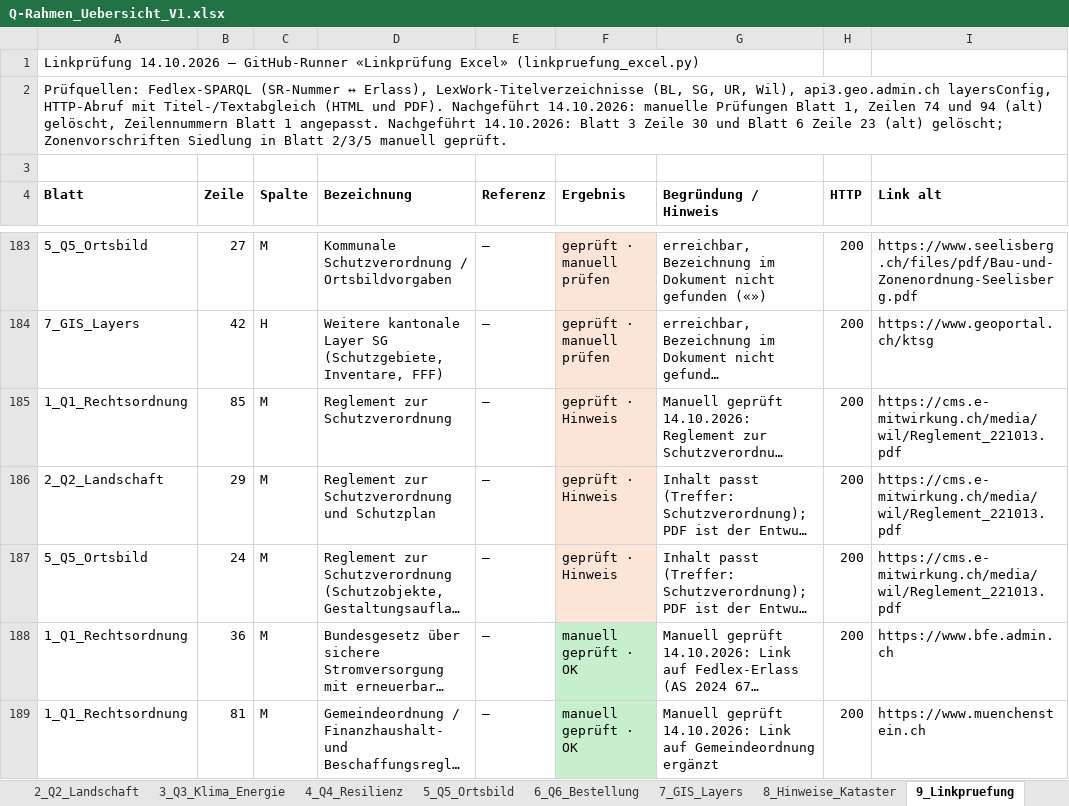
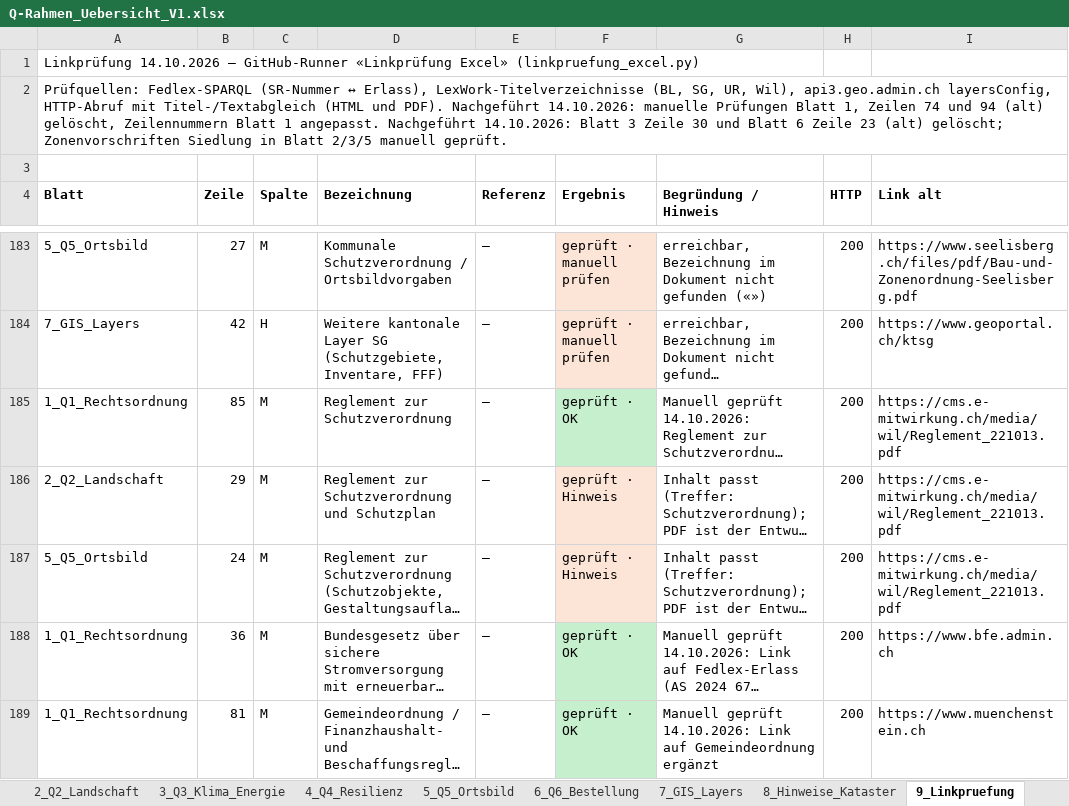
Before and after one commit to halterniklas/Geodaten-in-Gemeinden, an Excel workbook: Q-Rahmen_Uebersicht_V1.xlsx, sheet 9_Linkpruefung, drawn as a sheet; only a part is shown, gaps mark what is left out; long unchanged cells end in …; values as stored, in another font and other column widths than the file's, no borders; the diff covers the shown part only; the diff names each change by its address in the sheet, - before the commit and + after, or states it on an @@ line.

```diff
--- a/Q-Rahmen_Uebersicht_V1.xlsx (sheet 9_Linkpruefung)
+++ b/Q-Rahmen_Uebersicht_V1.xlsx (sheet 9_Linkpruefung)
-F185 (Ergebnis): geprüft · Hinweis
+F185 (Ergebnis): geprüft · OK
-F185 fill: #FCE4D6
+F185 fill: #C6EFCE
-F188:F189 (Ergebnis): manuell geprüft · OK
+F188:F189 (Ergebnis): geprüft · OK
```
Also changed, not shown: 37 edited cells and cell formats elsewhere in this sheet, sheet 1_Q1_Rechtsordnung, sheet Übersicht.
